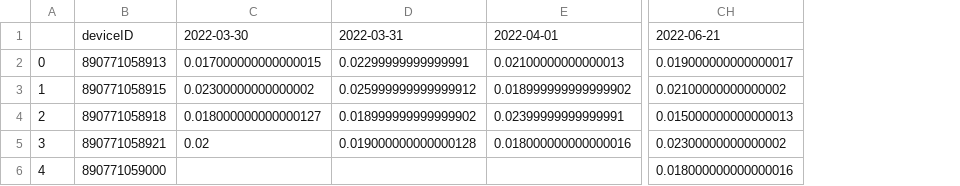
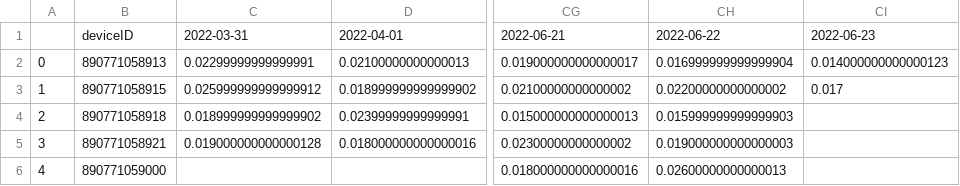
Before and after one commit to treestuff/DataFiles, a CSV file: pivotFlexBarrier.csv, drawn as a sheet; only a part is shown, gaps mark what is left out; removed rows and columns are numbered as before the commit, all else as after; the diff names each change by its address in the sheet, - before the commit and + after, or states it on an @@ line.

```diff
--- a/pivotFlexBarrier.csv
+++ b/pivotFlexBarrier.csv
-column C, rows 1-5: 2022-03-30 | 0.017000000000000015 | 0.02300000000000002 | 0.018000000000000127 | 0.02
+column CH, rows 1-6: 2022-06-22 | 0.016999999999999904 | 0.02200000000000002 | 0.015999999999999903 | 0.019000000000000003 | 0.02600000000000013
+column CI, rows 1-3: 2022-06-23 | 0.014000000000000123 | 0.017
```
Also changed, not shown: DataCumulatedFlex2.csv, treeInfoDailyUpdate.csv.
